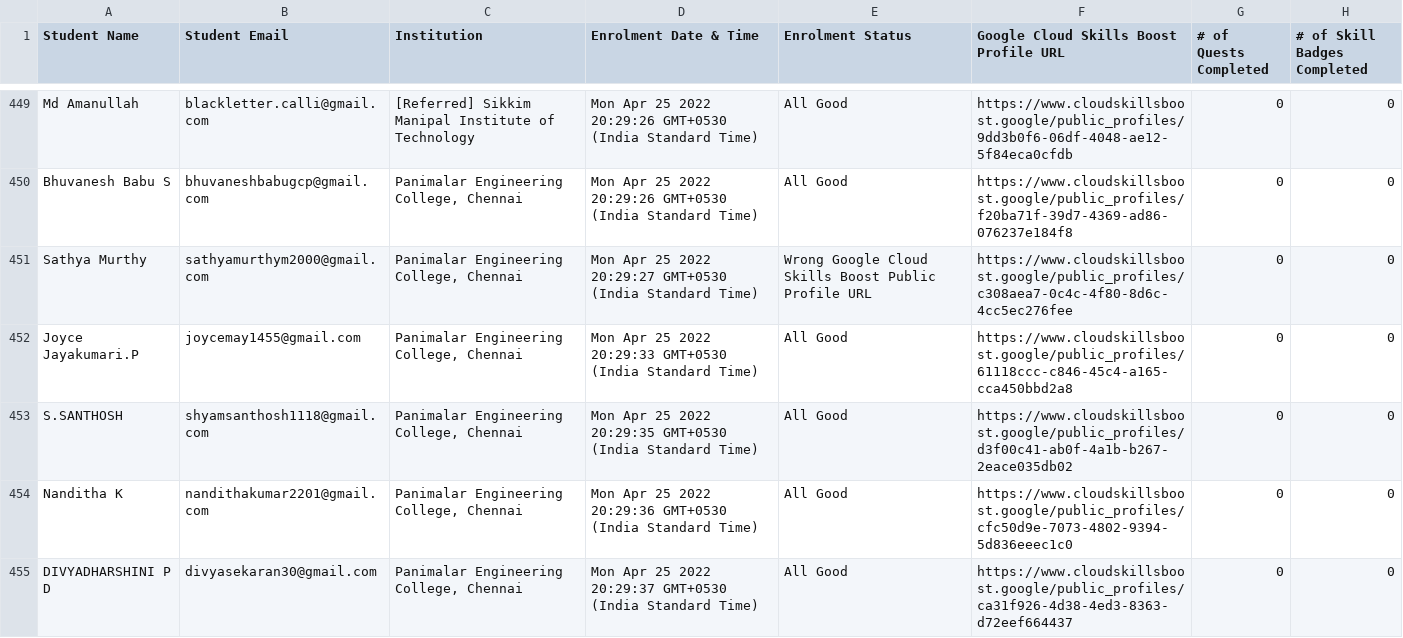
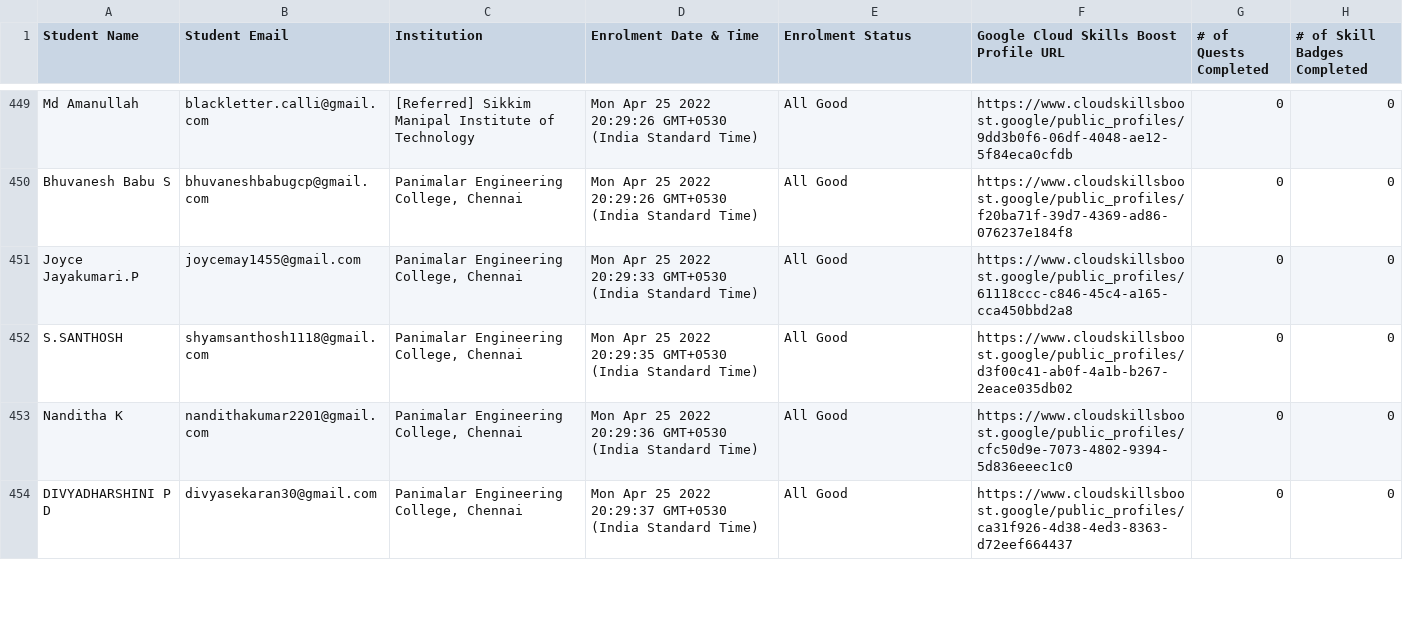
Before and after one commit to nichmomanyi/DailyProgressReport, a CSV file: data/02-05.csv (was data/01-05.csv), drawn as a sheet; only a part is shown, gaps mark what is left out; the diff covers the shown part only; the diff names each change by its address in the sheet, - before the commit and + after, or states it on an @@ line.

```diff
--- a/data/01-05.csv
+++ b/data/02-05.csv
-row 451: Sathya Murthy | sathyamurthym2000@gmail.com | Panimalar Engineering College, Chennai | Mon Apr 25 2022 20:29:27 GMT+0530 (India Standard Time) | Wrong Google Cloud Skills Boost Public Profile URL | https://www.cloudskillsboost.google/public_profiles/c308aea7-0c4c-4f80-8d6c-4cc5ec276fee | 0 | 0
```
Also changed, not shown: 1 removed row and 113 edited cells elsewhere in this file, 1 other file.
